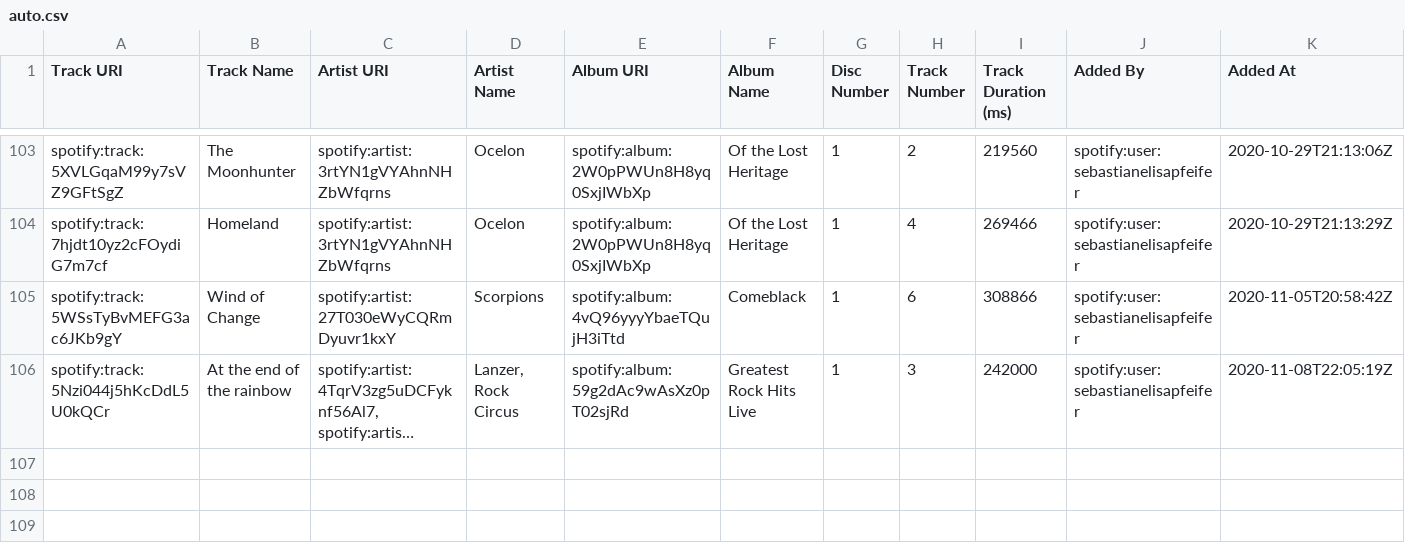
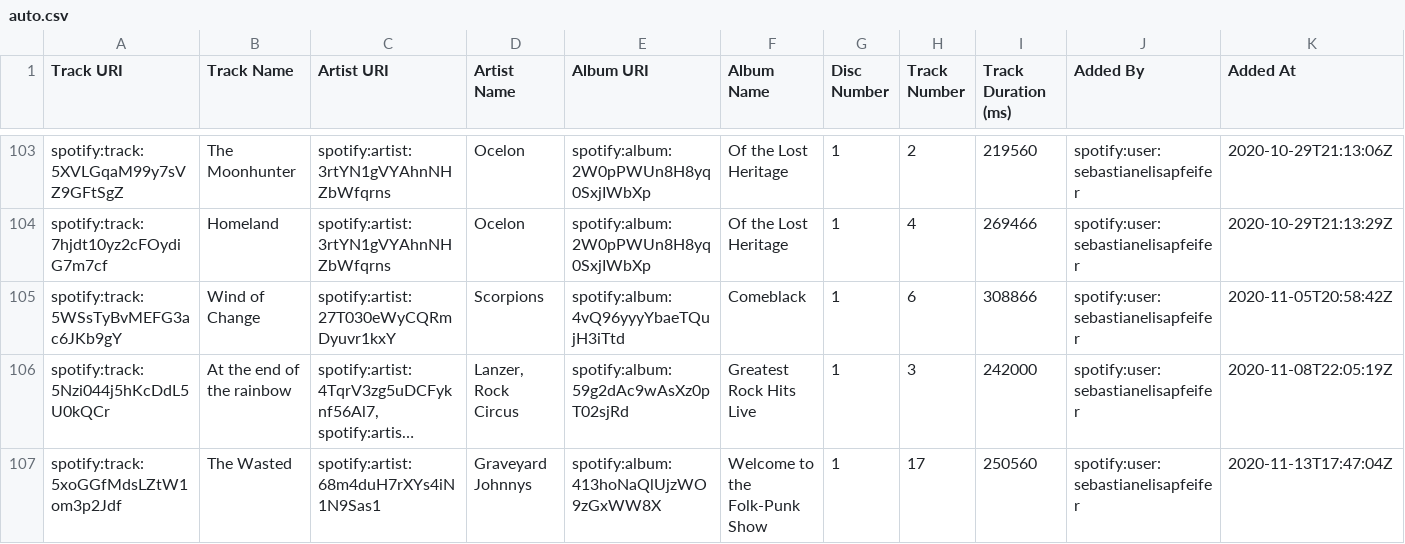
Before and after one commit to deadda7a/playlists, a CSV file: auto.csv, drawn as a sheet; only a part is shown, gaps mark what is left out; long unchanged cells end in …; the diff names each change by its address in the sheet, - before the commit and + after, or states it on an @@ line.

```diff
--- a/auto.csv
+++ b/auto.csv
+row 107: spotify:track:5xoGGfMdsLZtW1om3p2Jdf | The Wasted | spotify:artist:68m4duH7rXYs4iN1N9Sas1 | Graveyard Johnnys | spotify:album:413hoNaQlUjzWO9zGxWW8X | Welcome to the Folk-Punk Show | 1 | 17 | 250560 | spotify:user:sebastianelisapfeifer | 2020-11-13T17:47:04Z
```
Also changed, not shown: gemischte_playlist.csv, liked.csv, 3 other files.
